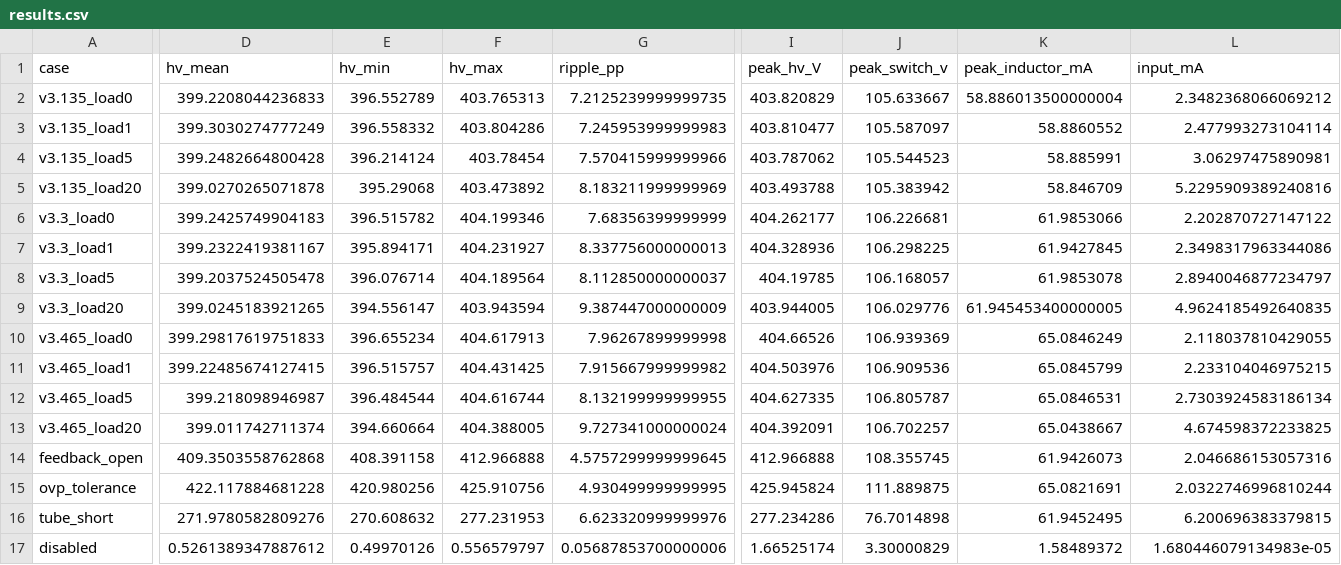
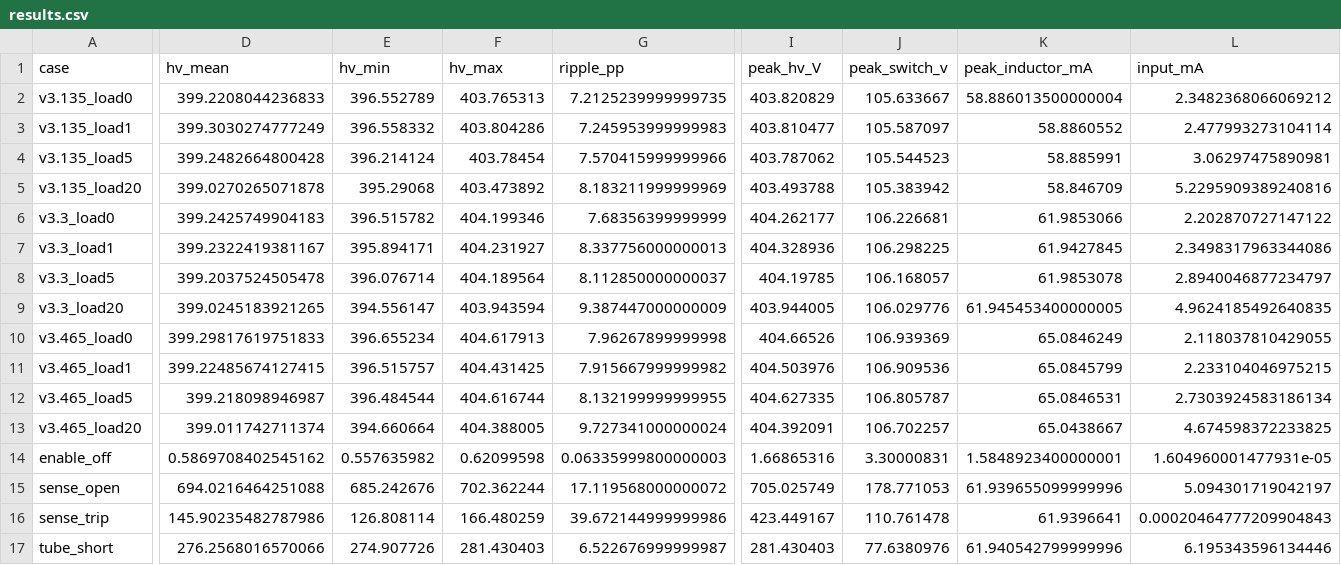
Before and after one commit to muonTelescope/glowcost-geiger, a CSV file: docs/sim/results.csv, drawn as a sheet; only a part is shown, gaps mark what is left out; removed rows and columns are numbered as before the commit, all else as after; rows hold the shown columns only; the diff covers the shown part only; the diff names each change by its address in the sheet, - before the commit and + after, or states it on an @@ line.

Commit message:
Update the board for the SBM-20 and the firmware faults.
J2 and J3 are both C19184098. The ATtiny, boost switch, and STEMMA QT connectors sit on a bay added along the lower edge. Multiplier copper that still matched the sheet was kept; the new nets are not fully routed. Fault traces follow the PA6 trip and the 20% latch.

```diff
--- a/docs/sim/results.csv
+++ b/docs/sim/results.csv
-row 14: feedback_open | 409.3503558762868 | 408.391158 | 412.966888 | 4.5757299999999645 | 412.966888 | 108.355745 | 61.9426073 | 2.046686153057316
-row 15: ovp_tolerance | 422.117884681228 | 420.980256 | 425.910756 | 4.930499999999995 | 425.945824 | 111.889875 | 65.0821691 | 2.0322746996810244
+row 14: enable_off | 0.5869708402545162 | 0.557635982 | 0.62099598 | 0.06335999800000003 | 1.66865316 | 3.30000831 | 1.5848923400000001 | 1.604960001477931e-05
+row 15: sense_open | 694.0216464251088 | 685.242676 | 702.362244 | 17.119568000000072 | 705.025749 | 178.771053 | 61.939655099999996 | 5.094301719042197
+row 16: sense_trip | 145.90235482787986 | 126.808114 | 166.480259 | 39.672144999999986 | 423.449167 | 110.761478 | 61.9396641 | 0.00020464777209904843
-D17 (hv_mean): 271.9780582809276
+D17 (hv_mean): 276.2568016570066
-E17 (hv_min): 270.608632
+E17 (hv_min): 274.907726
-F17 (hv_max): 277.231953
+F17 (hv_max): 281.430403
-G17 (ripple_pp): 6.623320999999976
+G17 (ripple_pp): 6.522676999999987
-I17 (peak_hv_V): 277.234286
+I17 (peak_hv_V): 281.430403
-J17 (peak_switch_v): 76.7014898
+J17 (peak_switch_v): 77.6380976
-K17 (peak_inductor_mA): 61.9452495
+K17 (peak_inductor_mA): 61.940542799999996
-L17 (input_mA): 6.200696383379815
+L17 (input_mA): 6.195343596134446
-row 17: disabled | 0.5261389347887612 | 0.49970126 | 0.556579797 | 0.05687853700000006 | 1.66525174 | 3.30000829 | 1.58489372 | 1.680446079134983e-05
```
Also changed, not shown: 3 edited cells elsewhere in this file, 18 other files.
